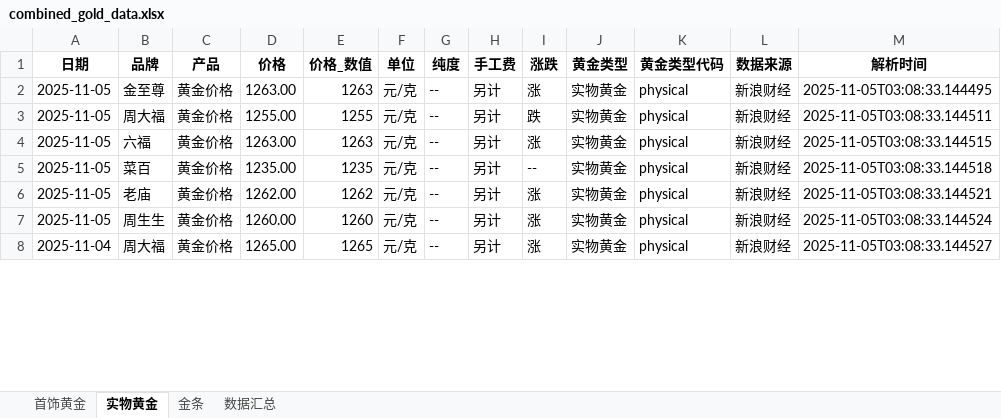
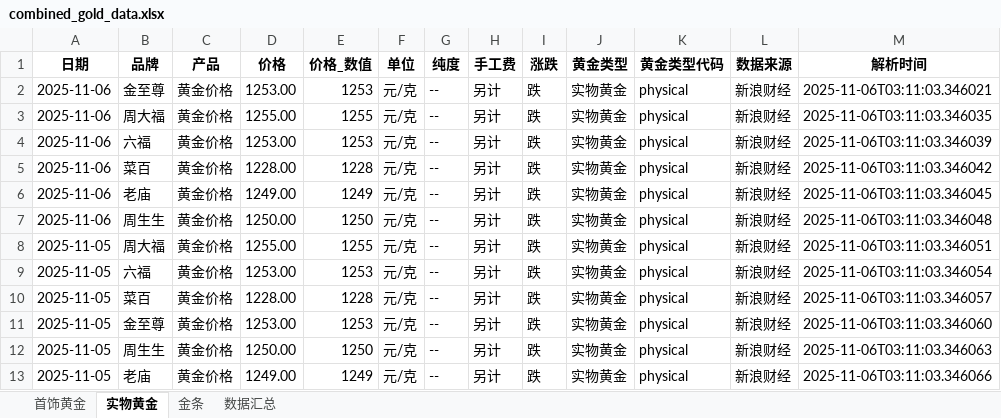
Before and after one commit to chengazhen/python-gold, an Excel workbook: combined_gold_data.xlsx, sheet 实物黄金, drawn as a sheet; only a part is shown; values as stored, in another font and other column widths than the file's, no borders; addresses are those after the commit; the diff covers the shown part only; the diff names each change by its address in the sheet, - before the commit and + after, or states it on an @@ line.

```diff
--- a/combined_gold_data.xlsx (sheet 实物黄金)
+++ b/combined_gold_data.xlsx (sheet 实物黄金)
-A2 (日期): 2025-11-05
+A2 (日期): 2025-11-06
-D2 (价格): 1263.00
+D2 (价格): 1253.00
-E2 (价格_数值): 1263
+E2 (价格_数值): 1253
-I2 (涨跌): 涨
+I2 (涨跌): 跌
-M2 (解析时间): 2025-11-05T03:08:33.144495
+M2 (解析时间): 2025-11-06T03:11:03.346021
+row 3: 2025-11-06 | 周大福 | 黄金价格 | 1255.00 | 1255 | 元/克 | -- | 另计 | 跌 | 实物黄金 | physical | 新浪财经 | 2025-11-06T03:11:03.346035
+row 4: 2025-11-06 | 六福 | 黄金价格 | 1253.00 | 1253 | 元/克 | -- | 另计 | 跌 | 实物黄金 | physical | 新浪财经 | 2025-11-06T03:11:03.346039
+row 5: 2025-11-06 | 菜百 | 黄金价格 | 1228.00 | 1228 | 元/克 | -- | 另计 | 跌 | 实物黄金 | physical | 新浪财经 | 2025-11-06T03:11:03.346042
+row 6: 2025-11-06 | 老庙 | 黄金价格 | 1249.00 | 1249 | 元/克 | -- | 另计 | 跌 | 实物黄金 | physical | 新浪财经 | 2025-11-06T03:11:03.346045
+row 7: 2025-11-06 | 周生生 | 黄金价格 | 1250.00 | 1250 | 元/克 | -- | 另计 | 跌 | 实物黄金 | physical | 新浪财经 | 2025-11-06T03:11:03.346048
-M8 (解析时间): 2025-11-05T03:08:33.144511
+M8 (解析时间): 2025-11-06T03:11:03.346051
-D9 (价格): 1263.00
+D9 (价格): 1253.00
-E9 (价格_数值): 1263
+E9 (价格_数值): 1253
-I9 (涨跌): 涨
+I9 (涨跌): 跌
-M9 (解析时间): 2025-11-05T03:08:33.144515
+M9 (解析时间): 2025-11-06T03:11:03.346054
-D10 (价格): 1235.00
+D10 (价格): 1228.00
-E10 (价格_数值): 1235
+E10 (价格_数值): 1228
-I10 (涨跌): --
+I10 (涨跌): 跌
-M10 (解析时间): 2025-11-05T03:08:33.144518
+M10 (解析时间): 2025-11-06T03:11:03.346057
-B11 (品牌): 老庙
+B11 (品牌): 金至尊
-D11 (价格): 1262.00
+D11 (价格): 1253.00
-E11 (价格_数值): 1262
+E11 (价格_数值): 1253
-I11:I13 (涨跌): 涨
+I11:I13 (涨跌): 跌
-M11 (解析时间): 2025-11-05T03:08:33.144521
+M11 (解析时间): 2025-11-06T03:11:03.346060
-D12 (价格): 1260.00
+D12 (价格): 1250.00
-E12 (价格_数值): 1260
+E12 (价格_数值): 1250
-M12 (解析时间): 2025-11-05T03:08:33.144524
+M12 (解析时间): 2025-11-06T03:11:03.346063
-A13 (日期): 2025-11-04
+A13 (日期): 2025-11-05
-B13 (品牌): 周大福
+B13 (品牌): 老庙
-D13 (价格): 1265.00
+D13 (价格): 1249.00
-E13 (价格_数值): 1265
+E13 (价格_数值): 1249
-M13 (解析时间): 2025-11-05T03:08:33.144527
+M13 (解析时间): 2025-11-06T03:11:03.346066
```
Also changed, not shown: 1 added row, 6 removed rows and 87 edited cells elsewhere in this sheet, sheet 金条, sheet 首饰黄金, sheet 数据汇总, gold_bar_latest.xlsx, jewelry_gold_latest.xlsx, 11 other files.
